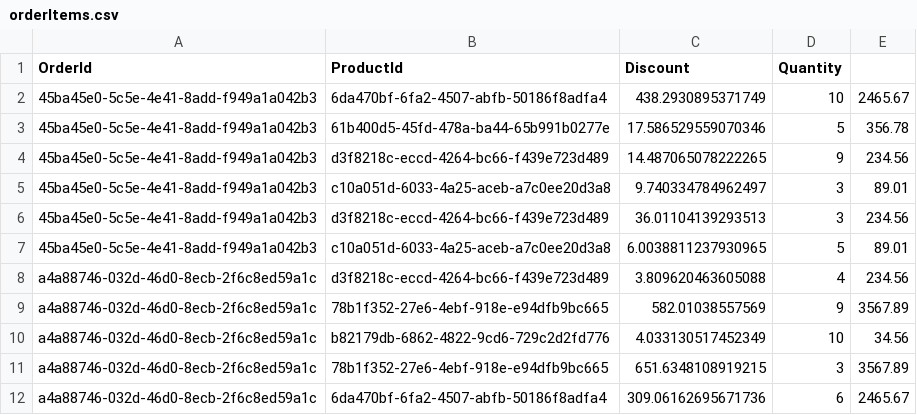
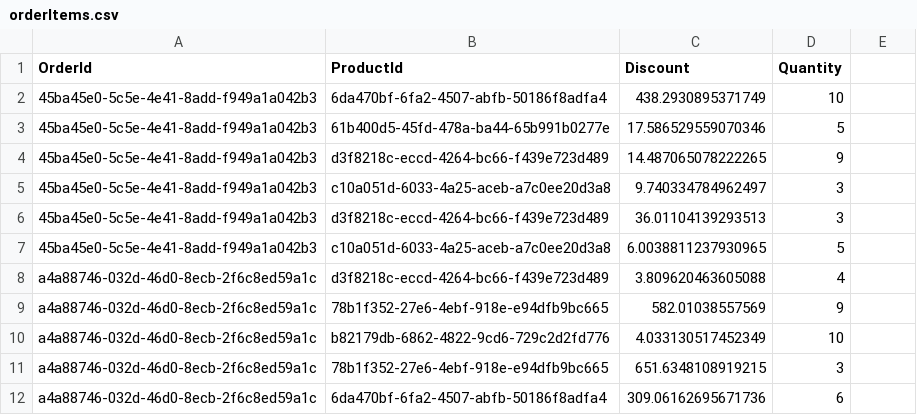
Before and after one commit to gabriel-ma/spark-training, a CSV file: data/exercises/orderItems/orderItems.csv, drawn as a sheet.

Commit message:
finish exercise

```diff
--- a/data/exercises/orderItems/orderItems.csv
+++ b/data/exercises/orderItems/orderItems.csv
@@ -1,12 +1,12 @@
 OrderId;ProductId;Discount;Quantity
-45ba45e0-5c5e-4e41-8add-f949a1a042b3;6da470bf-6fa2-4507-abfb-50186f8adfa4;438.2930895371749;10;2465.67
-45ba45e0-5c5e-4e41-8add-f949a1a042b3;61b400d5-45fd-478a-ba44-65b991b0277e;17.586529559070346;5;356.78
-45ba45e0-5c5e-4e41-8add-f949a1a042b3;d3f8218c-eccd-4264-bc66-f439e723d489;14.487065078222265;9;234.56
-45ba45e0-5c5e-4e41-8add-f949a1a042b3;c10a051d-6033-4a25-aceb-a7c0ee20d3a8;9.740334784962497;3;89.01
-45ba45e0-5c5e-4e41-8add-f949a1a042b3;d3f8218c-eccd-4264-bc66-f439e723d489;36.01104139293513;3;234.56
-45ba45e0-5c5e-4e41-8add-f949a1a042b3;c10a051d-6033-4a25-aceb-a7c0ee20d3a8;6.0038811237930965;5;89.01
-a4a88746-032d-46d0-8ecb-2f6c8ed59a1c;d3f8218c-eccd-4264-bc66-f439e723d489;3.809620463605088;4;234.56
-a4a88746-032d-46d0-8ecb-2f6c8ed59a1c;78b1f352-27e6-4ebf-918e-e94dfb9bc665;582.01038557569;9;3567.89
-a4a88746-032d-46d0-8ecb-2f6c8ed59a1c;b82179db-6862-4822-9cd6-729c2d2fd776;4.033130517452349;10;34.56
-a4a88746-032d-46d0-8ecb-2f6c8ed59a1c;78b1f352-27e6-4ebf-918e-e94dfb9bc665;651.6348108919215;3;3567.89
-a4a88746-032d-46d0-8ecb-2f6c8ed59a1c;6da470bf-6fa2-4507-abfb-50186f8adfa4;309.06162695671736;6;2465.67
+45ba45e0-5c5e-4e41-8add-f949a1a042b3;6da470bf-6fa2-4507-abfb-50186f8adfa4;438.2930895371749;10
+45ba45e0-5c5e-4e41-8add-f949a1a042b3;61b400d5-45fd-478a-ba44-65b991b0277e;17.586529559070346;5
+45ba45e0-5c5e-4e41-8add-f949a1a042b3;d3f8218c-eccd-4264-bc66-f439e723d489;14.487065078222265;9
+45ba45e0-5c5e-4e41-8add-f949a1a042b3;c10a051d-6033-4a25-aceb-a7c0ee20d3a8;9.740334784962497;3
+45ba45e0-5c5e-4e41-8add-f949a1a042b3;d3f8218c-eccd-4264-bc66-f439e723d489;36.01104139293513;3
+45ba45e0-5c5e-4e41-8add-f949a1a042b3;c10a051d-6033-4a25-aceb-a7c0ee20d3a8;6.0038811237930965;5
+a4a88746-032d-46d0-8ecb-2f6c8ed59a1c;d3f8218c-eccd-4264-bc66-f439e723d489;3.809620463605088;4
+a4a88746-032d-46d0-8ecb-2f6c8ed59a1c;78b1f352-27e6-4ebf-918e-e94dfb9bc665;582.01038557569;9
+a4a88746-032d-46d0-8ecb-2f6c8ed59a1c;b82179db-6862-4822-9cd6-729c2d2fd776;4.033130517452349;10
+a4a88746-032d-46d0-8ecb-2f6c8ed59a1c;78b1f352-27e6-4ebf-918e-e94dfb9bc665;651.6348108919215;3
+a4a88746-032d-46d0-8ecb-2f6c8ed59a1c;6da470bf-6fa2-4507-abfb-50186f8adfa4;309.06162695671736;6
```
Also changed, not shown: 2 other files.
